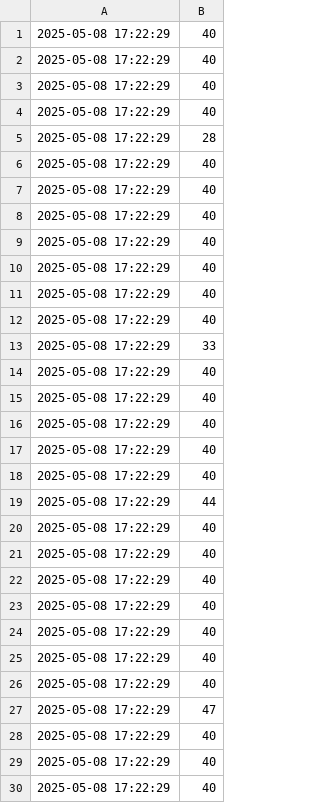
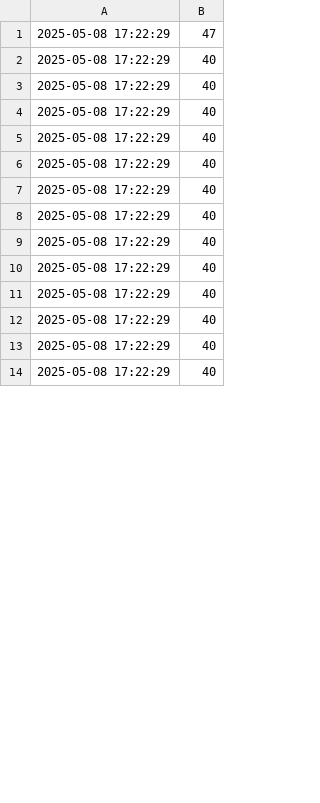
Before and after one commit to MrViet1502/IOT-Smart_Irrigation, a CSV file: Web/humidity_data.csv, drawn as a sheet; only a part is shown; the shorter side is filled out with more unchanged rows; the diff covers the shown part only.

```diff
--- a/Web/humidity_data.csv
+++ b/Web/humidity_data.csv
@@ -1,27 +1 @@
-2025-05-08 17:22:29,40
-2025-05-08 17:22:29,40
-2025-05-08 17:22:29,40
-2025-05-08 17:22:29,40
-2025-05-08 17:22:29,28
-2025-05-08 17:22:29,40
-2025-05-08 17:22:29,40
-2025-05-08 17:22:29,40
-2025-05-08 17:22:29,40
-2025-05-08 17:22:29,40
-2025-05-08 17:22:29,40
-2025-05-08 17:22:29,40
-2025-05-08 17:22:29,33
-2025-05-08 17:22:29,40
-2025-05-08 17:22:29,40
-2025-05-08 17:22:29,40
-2025-05-08 17:22:29,40
-2025-05-08 17:22:29,40
-2025-05-08 17:22:29,44
-2025-05-08 17:22:29,40
-2025-05-08 17:22:29,40
-2025-05-08 17:22:29,40
-2025-05-08 17:22:29,40
-2025-05-08 17:22:29,40
-2025-05-08 17:22:29,40
-2025-05-08 17:22:29,40
 2025-05-08 17:22:29,47
```
Also changed, not shown: 26 added rows elsewhere in this file, Web/gas_data.csv, Web/temperature_data.csv, 2 other files.
